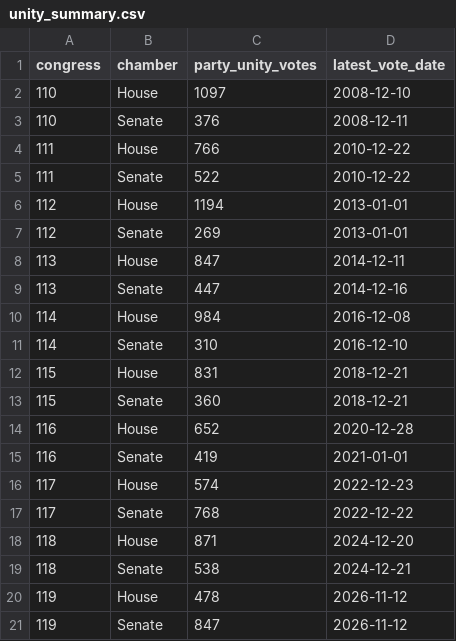
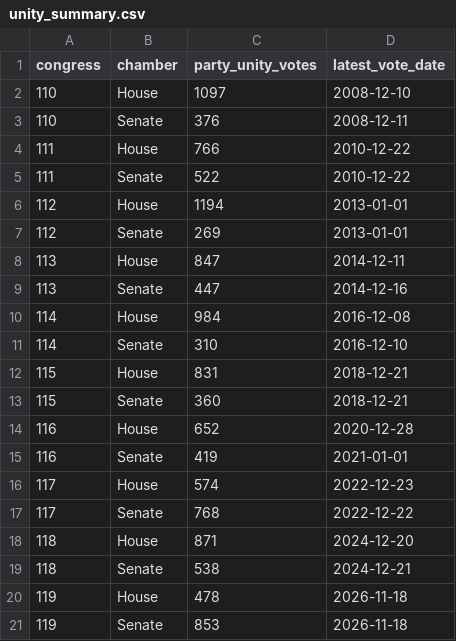
Before and after one commit to RendellRich/partycohesion, a CSV file: data/unity_summary.csv, drawn as a sheet.

```diff
--- a/data/unity_summary.csv
+++ b/data/unity_summary.csv
@@ -19,3 +19,3 @@ congress,chamber,party_unity_votes,latest_vote_date
 118,Senate,538,2024-12-21
-119,House,478,2026-11-12
-119,Senate,847,2026-11-12
+119,House,478,2026-11-18
+119,Senate,853,2026-11-18
```
Also changed, not shown: data/key_votes.csv, data/member_details.csv, 7 other files.
